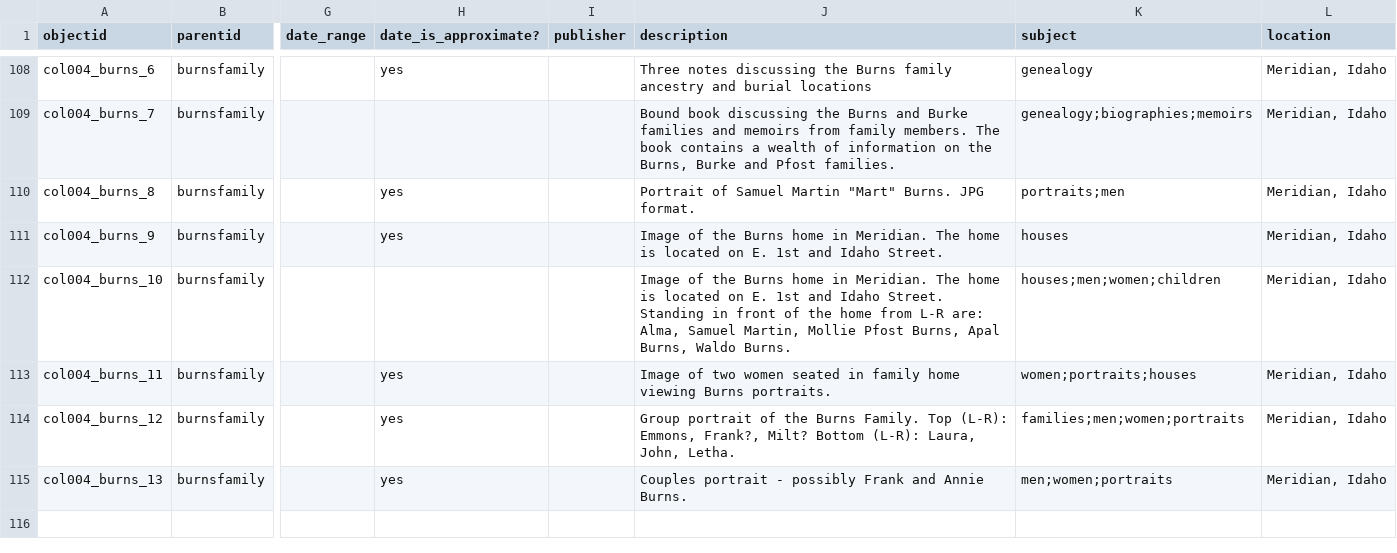
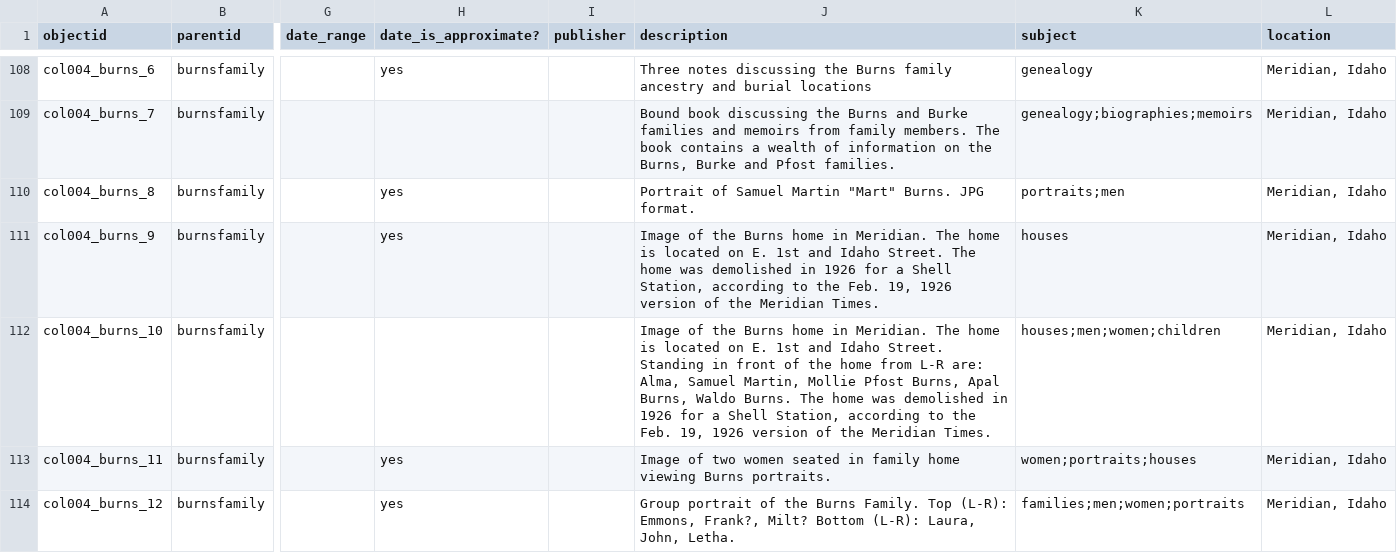
Before and after one commit to historycenter-mld/families_1, a CSV file: _data/families1.csv, drawn as a sheet; only a part is shown, gaps mark what is left out; the shorter side is filled out with more unchanged rows; the diff names each change by its address in the sheet, - before the commit and + after, or states it on an @@ line.

Commit message:
Renamed images and new metadata

```diff
--- a/_data/families1.csv
+++ b/_data/families1.csv
-J111 (description): …Idaho Street.
+J111 (description): …Idaho Street. The home was demolished in 1926 for a Shell Station, according to the Feb. 19, 1926 version of the Meridian Times.
-J112 (description): …Waldo Burns.
+J112 (description): …Waldo Burns. The home was demolished in 1926 for a Shell Station, according to the Feb. 19, 1926 version of the Meridian Times.
```
Also changed, not shown: 15 other files.
